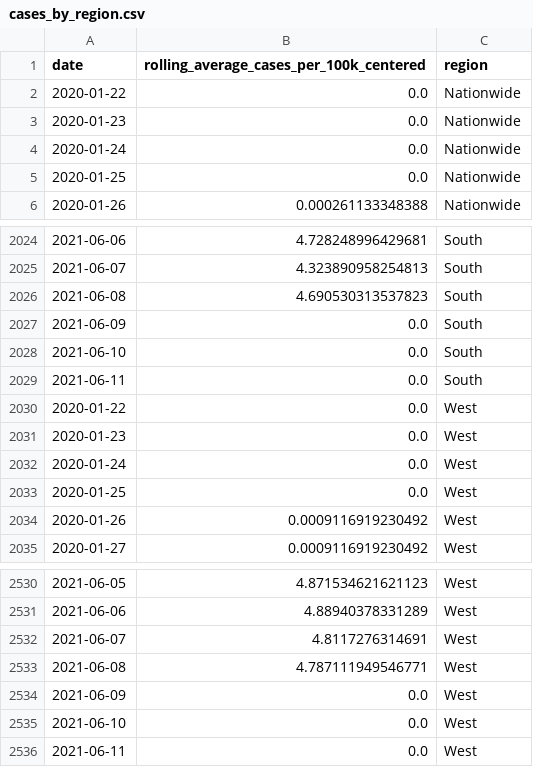
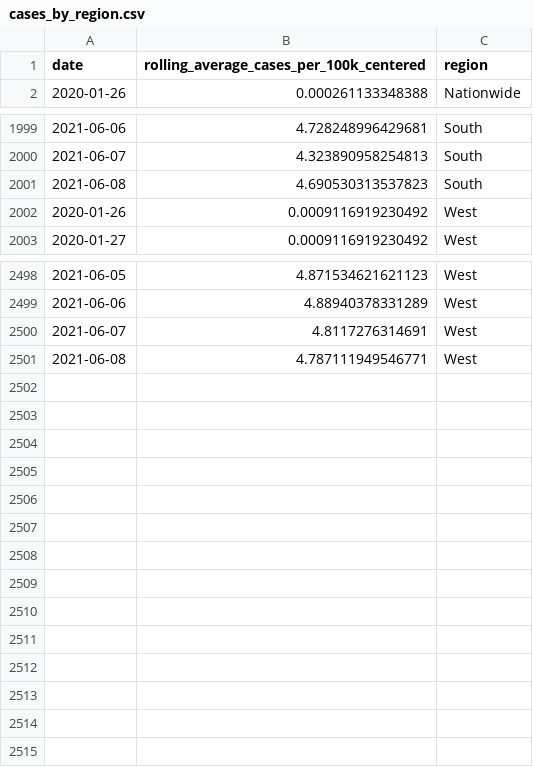
Before and after one commit to mimakaev/covid19-wastewater-data, a CSV file: cases_by_region.csv, drawn as a sheet; only a part is shown, gaps mark what is left out; the diff covers the shown part only; the diff names each change by its address in the sheet, - before the commit and + after, or states it on an @@ line.

```diff
--- a/cases_by_region.csv
+++ b/cases_by_region.csv
-row 2: 2020-01-22 | 0.0 | Nationwide
-row 3: 2020-01-23 | 0.0 | Nationwide
-row 4: 2020-01-24 | 0.0 | Nationwide
-row 5: 2020-01-25 | 0.0 | Nationwide
-row 2027: 2021-06-09 | 0.0 | South
-row 2028: 2021-06-10 | 0.0 | South
-row 2029: 2021-06-11 | 0.0 | South
-row 2030: 2020-01-22 | 0.0 | West
-row 2031: 2020-01-23 | 0.0 | West
-row 2032: 2020-01-24 | 0.0 | West
-row 2033: 2020-01-25 | 0.0 | West
-row 2534: 2021-06-09 | 0.0 | West
-row 2535: 2021-06-10 | 0.0 | West
-row 2536: 2021-06-11 | 0.0 | West
```
Also changed, not shown: 21 removed rows elsewhere in this file.
